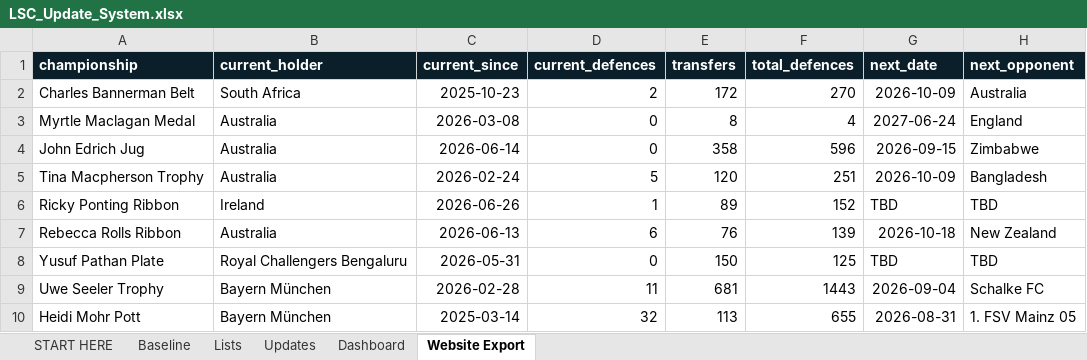
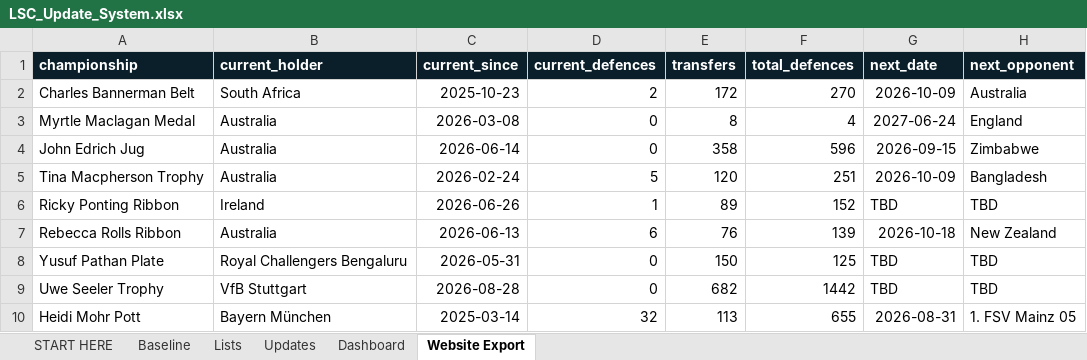
Before and after one commit to Harry-LSC/lineal-sport-test, an Excel workbook: LSC_Update_System.xlsx, sheet Website Export, drawn as a sheet; values as stored, in another font and other column widths than the file's, no borders; the diff names each change by its address in the sheet, - before the commit and + after, or states it on an @@ line.

```diff
--- a/LSC_Update_System.xlsx (sheet Website Export)
+++ b/LSC_Update_System.xlsx (sheet Website Export)
-B9 (current_holder): Bayern München
+B9 (current_holder): VfB Stuttgart
-C9 (current_since): 2026-02-28
+C9 (current_since): 2026-08-28
-D9 (current_defences): 11
+D9 (current_defences): 0
-E9 (transfers): 681
+E9 (transfers): 682
-F9 (total_defences): 1443
+F9 (total_defences): 1442
-G9 (next_date): 2026-09-04
+G9 (next_date): TBD
-H9 (next_opponent): Schalke FC
+H9 (next_opponent): TBD
```
Also changed, not shown: sheet Updates, sheet Dashboard.
